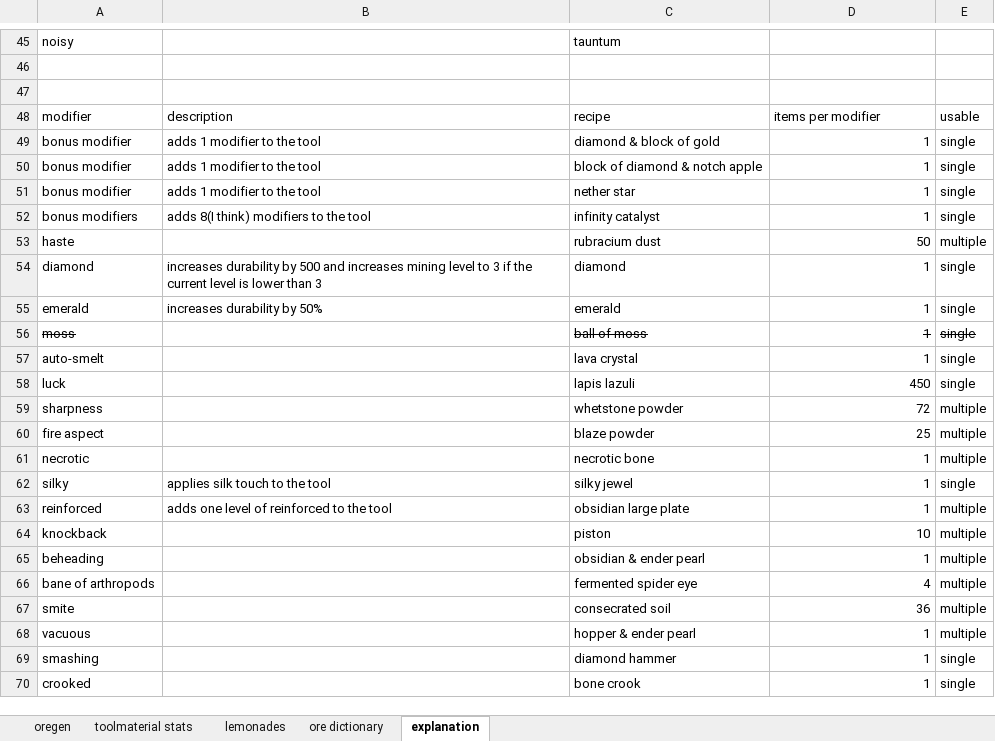
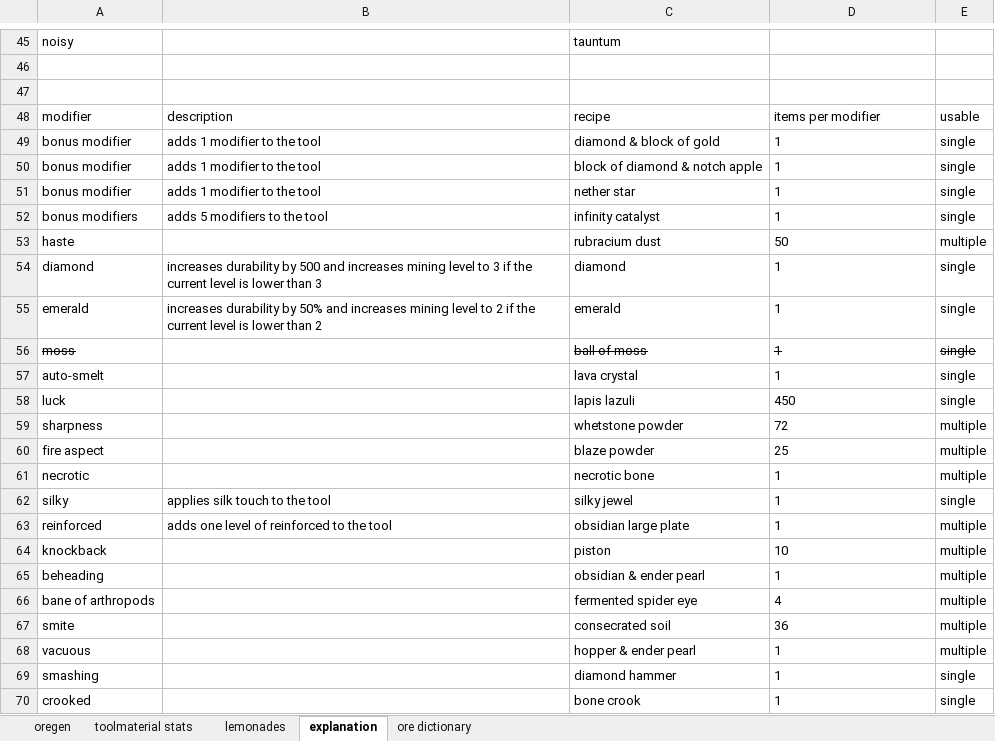
Before and after one commit to RCXcrafter/The-Lemon-Taco, an Excel workbook: The Lemon Taco spreadsheet edition.xlsx, sheet explanation, drawn as a sheet; only a part is shown, gaps mark what is left out; values as stored, in another font and other column widths than the file's, no borders; the diff covers the shown part only; the diff names each change by its address in the sheet, - before the commit and + after, or states it on an @@ line.

```diff
--- a/The Lemon Taco spreadsheet edition.xlsx (sheet explanation)
+++ b/The Lemon Taco spreadsheet edition.xlsx (sheet explanation)
@@ sheet tab order changed: oregen | toolmaterial stats | lemonades | explanation | ore dictionary @@
-D49:D70 alignment: right
+D49:D70 alignment: left
-B52: adds 8(I think) modifiers to the tool
+B52: adds 5 modifiers to the tool
-B55: …by 50%
+B55: …by 50% and increases mining level to 2 if the current level is lower than 2
```
Also changed, not shown: cell formats elsewhere in this sheet, sheet oregen, sheet lemonades, 3 other files.
